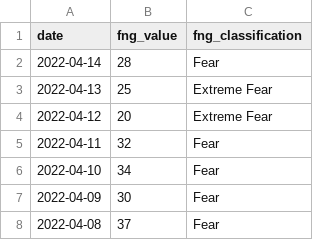
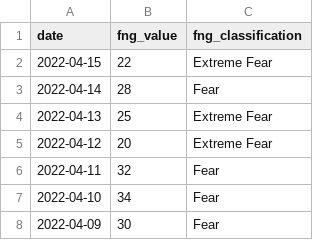
Before and after one commit to DonatasJacin/trading-bot, a CSV file: FNGUnmult.csv, drawn as a sheet; only a part is shown; the shorter side is filled out with more unchanged rows.

```diff
--- a/FNGUnmult.csv
+++ b/FNGUnmult.csv
@@ -1,2 +1,3 @@
 date,fng_value,fng_classification
+2022-04-15,22,Extreme Fear
 2022-04-14,28,Fear
```
Also changed, not shown: FNG.csv, 4 other files.
